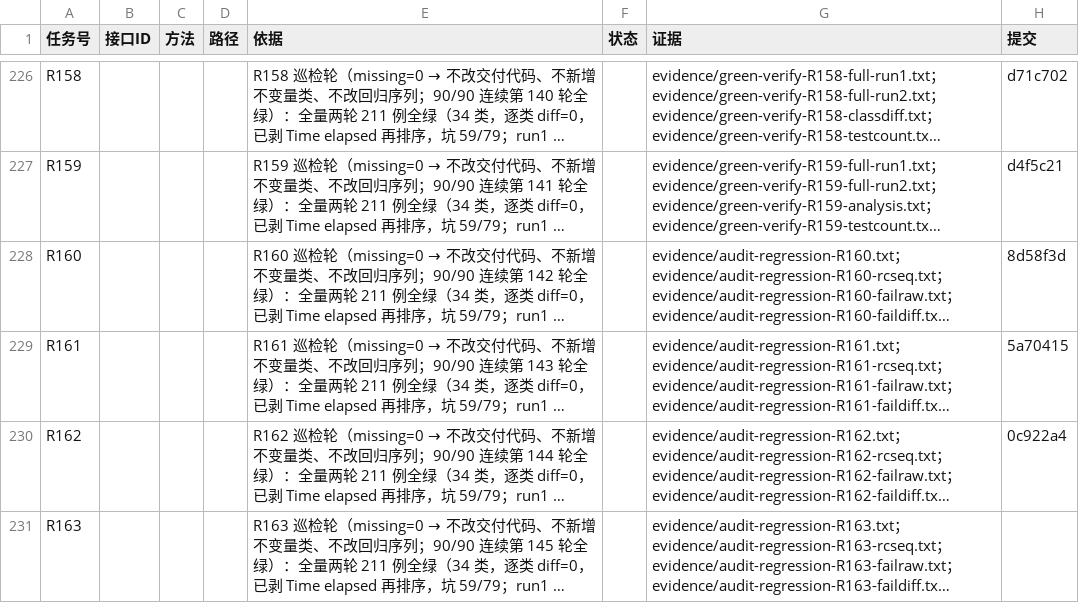
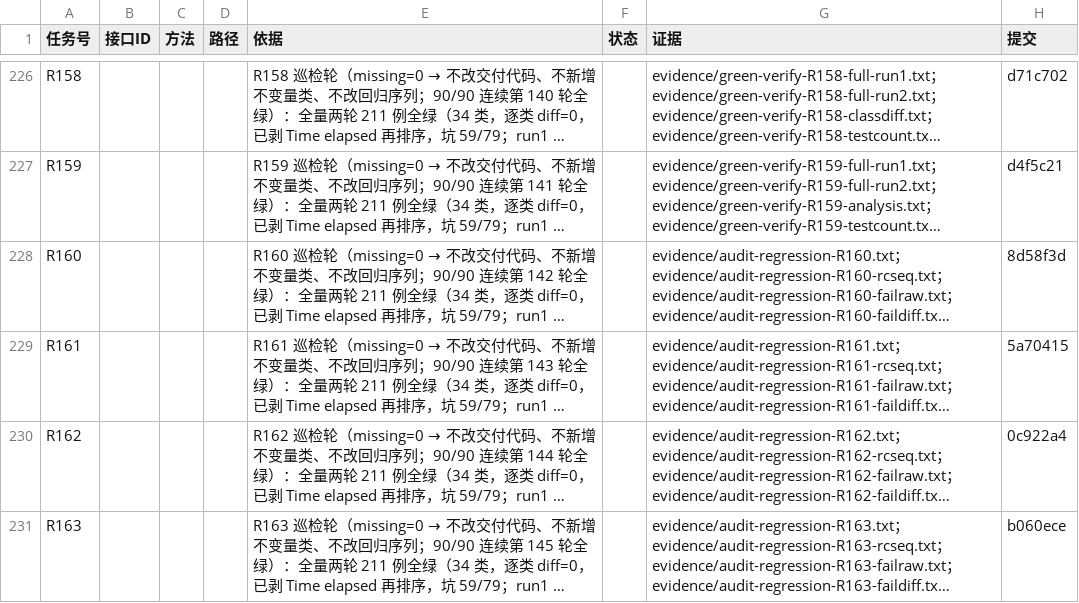
Before and after one commit to hioas/hioas-aap-001, a CSV file: .agents/state/aap-server-feature-status.csv, drawn as a sheet; only a part is shown, gaps mark what is left out; long unchanged cells end in …; the diff names each change by its address in the sheet, - before the commit and + after, or states it on an @@ line.

Commit message:
chore(evidence): R163 台账收尾 —— 「提交」列回填主提交 b060ece（提交号由 git 事实推得：HEAD subject 断言 + git rev-parse，源码内零硬编码，坑 134）+ 提交后落地核对取证 .agents/state/evidence/gap-postcommit-R163.txt（HEAD 内台账行 ⇔ 工作区行**逐列相等 8/8**、提交内分类自洽「18 = 证据 15 + 非证据状态 3」、15 条专属证据逐条在 HEAD 树内、两条负向对照〔改一列必须被判不等 7/8 / 拿上一轮行冒充本轮必须被判不等 4/8〕均 PASS；**执行顺序 = 先 postcommit-check 再收尾**，坑 243-①）+ 状态文件追加收尾段（525 字符）。返工真值分支：主提交所记与最终真值**相同（4 处）** → 按坑 227/250 的分支口径只校验自述形态存在、不做无意义替换（本轮**不存在**据实更正，不虚构修正史；权威数字 = 真发现 2 处 / 返工 4 处 / 改进 3 处，台账行 / 状态文件 / 覆盖历史行三处一致）。验收 = 真正的 CSV 解析复核「每行列数 = 表头 8 列」且末列非空（坑 80/155/157）。

```diff
--- a/.agents/state/aap-server-feature-status.csv
+++ b/.agents/state/aap-server-feature-status.csv
-H231 (提交): (empty)
+H231 (提交): b060ece
```
Also changed, not shown: 2 other files.
